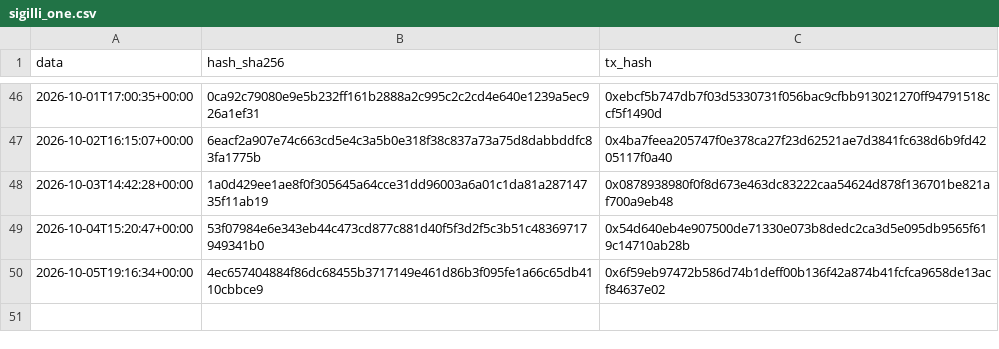
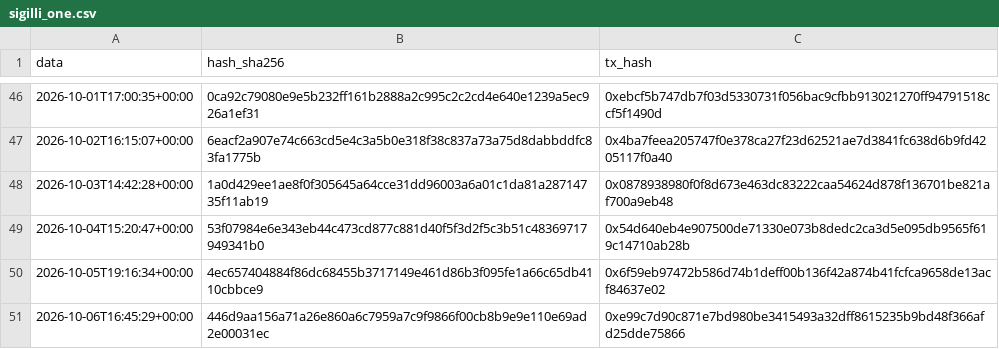
Before and after one commit to Alex00975/btc-accumulator-data, a CSV file: pubblico_one/sigilli_one.csv, drawn as a sheet; only a part is shown, gaps mark what is left out; the diff names each change by its address in the sheet, - before the commit and + after, or states it on an @@ line.

```diff
--- a/pubblico_one/sigilli_one.csv
+++ b/pubblico_one/sigilli_one.csv
+row 51: 2026-10-06T16:45:29+00:00 | 446d9aa156a71a26e860a6c7959a7c9f9866f00cb8b9e9e110e69ad2e00031ec | 0xe99c7d90c871e7bd980be3415493a32dff8615235b9bd48f366afd25dde75866
```
Also changed, not shown: pubblico/sigilli.csv, 6 other files.
